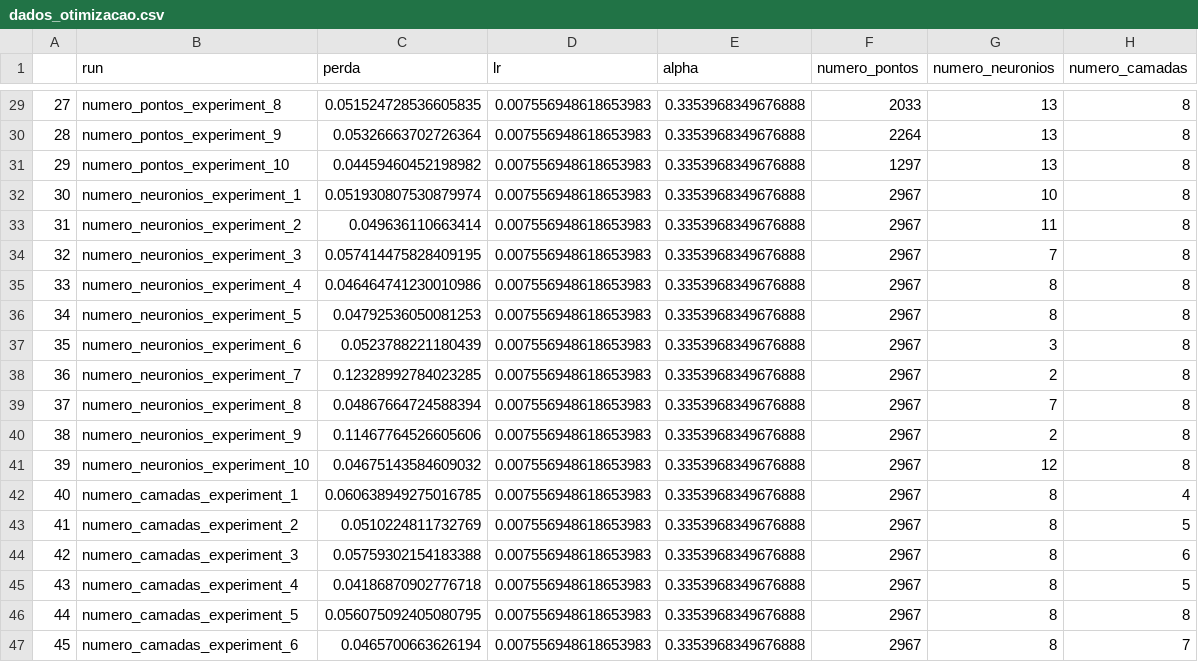
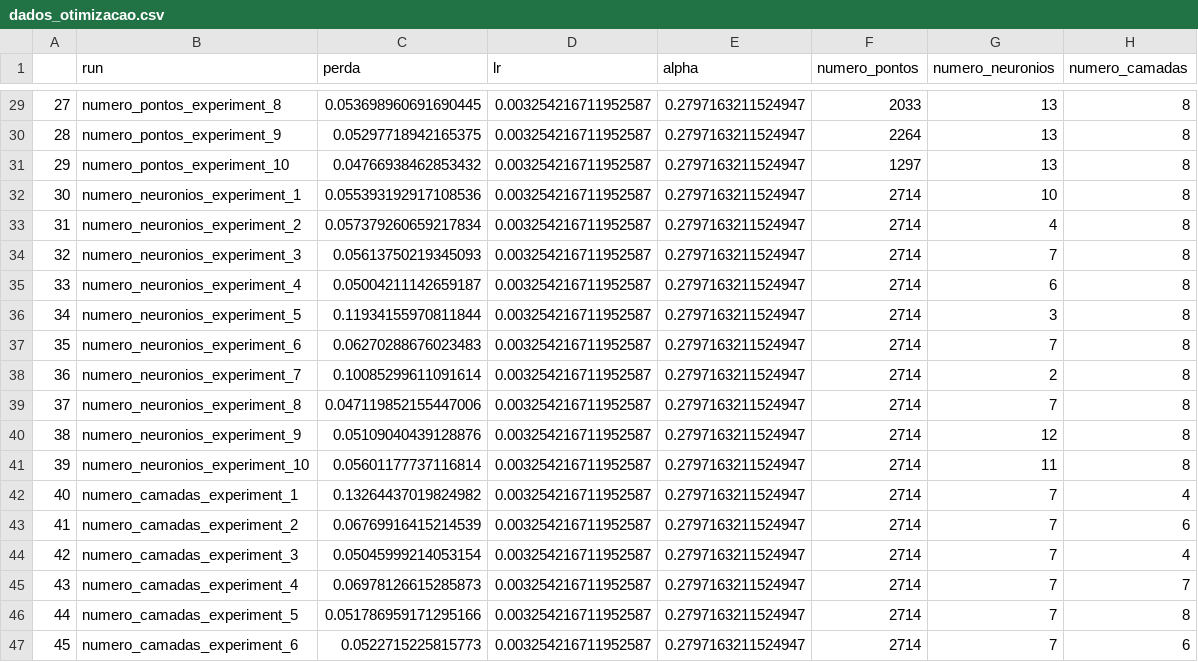
Before and after one commit to lucascarvalho10/atividades_ic, a CSV file: parte_a_navier_stokes/dados_otimizacao.csv, drawn as a sheet; only a part is shown, gaps mark what is left out; the diff covers the shown part only.

```diff
--- a/parte_a_navier_stokes/dados_otimizacao.csv
+++ b/parte_a_navier_stokes/dados_otimizacao.csv
@@ -29,19 +29,19 @@
-27,numero_pontos_experiment_8,0.051524728536605835,0.007556948618653983,0.3353968349676888,2033,13,8
-28,numero_pontos_experiment_9,0.05326663702726364,0.007556948618653983,0.3353968349676888,2264,13,8
-29,numero_pontos_experiment_10,0.04459460452198982,0.007556948618653983,0.3353968349676888,1297,13,8
-30,numero_neuronios_experiment_1,0.051930807530879974,0.007556948618653983,0.3353968349676888,2967,10,8
-31,numero_neuronios_experiment_2,0.049636110663414,0.007556948618653983,0.3353968349676888,2967,11,8
-32,numero_neuronios_experiment_3,0.057414475828409195,0.007556948618653983,0.3353968349676888,2967,7,8
-33,numero_neuronios_experiment_4,0.046464741230010986,0.007556948618653983,0.3353968349676888,2967,8,8
-34,numero_neuronios_experiment_5,0.04792536050081253,0.007556948618653983,0.3353968349676888,2967,8,8
-35,numero_neuronios_experiment_6,0.0523788221180439,0.007556948618653983,0.3353968349676888,2967,3,8
-36,numero_neuronios_experiment_7,0.12328992784023285,0.007556948618653983,0.3353968349676888,2967,2,8
-37,numero_neuronios_experiment_8,0.04867664724588394,0.007556948618653983,0.3353968349676888,2967,7,8
-38,numero_neuronios_experiment_9,0.11467764526605606,0.007556948618653983,0.3353968349676888,2967,2,8
-39,numero_neuronios_experiment_10,0.04675143584609032,0.007556948618653983,0.3353968349676888,2967,12,8
-40,numero_camadas_experiment_1,0.060638949275016785,0.007556948618653983,0.3353968349676888,2967,8,4
-41,numero_camadas_experiment_2,0.0510224811732769,0.007556948618653983,0.3353968349676888,2967,8,5
-42,numero_camadas_experiment_3,0.05759302154183388,0.007556948618653983,0.3353968349676888,2967,8,6
-43,numero_camadas_experiment_4,0.04186870902776718,0.007556948618653983,0.3353968349676888,2967,8,5
-44,numero_camadas_experiment_5,0.056075092405080795,0.007556948618653983,0.3353968349676888,2967,8,8
-45,numero_camadas_experiment_6,0.0465700663626194,0.007556948618653983,0.3353968349676888,2967,8,7
+27,numero_pontos_experiment_8,0.053698960691690445,0.003254216711952587,0.2797163211524947,2033,13,8
+28,numero_pontos_experiment_9,0.05297718942165375,0.003254216711952587,0.2797163211524947,2264,13,8
+29,numero_pontos_experiment_10,0.04766938462853432,0.003254216711952587,0.2797163211524947,1297,13,8
+30,numero_neuronios_experiment_1,0.055393192917108536,0.003254216711952587,0.2797163211524947,2714,10,8
+31,numero_neuronios_experiment_2,0.057379260659217834,0.003254216711952587,0.2797163211524947,2714,4,8
+32,numero_neuronios_experiment_3,0.05613750219345093,0.003254216711952587,0.2797163211524947,2714,7,8
+33,numero_neuronios_experiment_4,0.05004211142659187,0.003254216711952587,0.2797163211524947,2714,6,8
+34,numero_neuronios_experiment_5,0.11934155970811844,0.003254216711952587,0.2797163211524947,2714,3,8
+35,numero_neuronios_experiment_6,0.06270288676023483,0.003254216711952587,0.2797163211524947,2714,7,8
+36,numero_neuronios_experiment_7,0.10085299611091614,0.003254216711952587,0.2797163211524947,2714,2,8
+37,numero_neuronios_experiment_8,0.047119852155447006,0.003254216711952587,0.2797163211524947,2714,7,8
+38,numero_neuronios_experiment_9,0.05109040439128876,0.003254216711952587,0.2797163211524947,2714,12,8
+39,numero_neuronios_experiment_10,0.05601177737116814,0.003254216711952587,0.2797163211524947,2714,11,8
+40,numero_camadas_experiment_1,0.13264437019824982,0.003254216711952587,0.2797163211524947,2714,7,4
+41,numero_camadas_experiment_2,0.06769916415214539,0.003254216711952587,0.2797163211524947,2714,7,6
+42,numero_camadas_experiment_3,0.05045999214053154,0.003254216711952587,0.2797163211524947,2714,7,4
+43,numero_camadas_experiment_4,0.06978126615285873,0.003254216711952587,0.2797163211524947,2714,7,7
+44,numero_camadas_experiment_5,0.051786959171295166,0.003254216711952587,0.2797163211524947,2714,7,8
+45,numero_camadas_experiment_6,0.0522715225815773,0.003254216711952587,0.2797163211524947,2714,7,6
```
Also changed, not shown: 74 edited cells elsewhere in this file, 2 other files.
